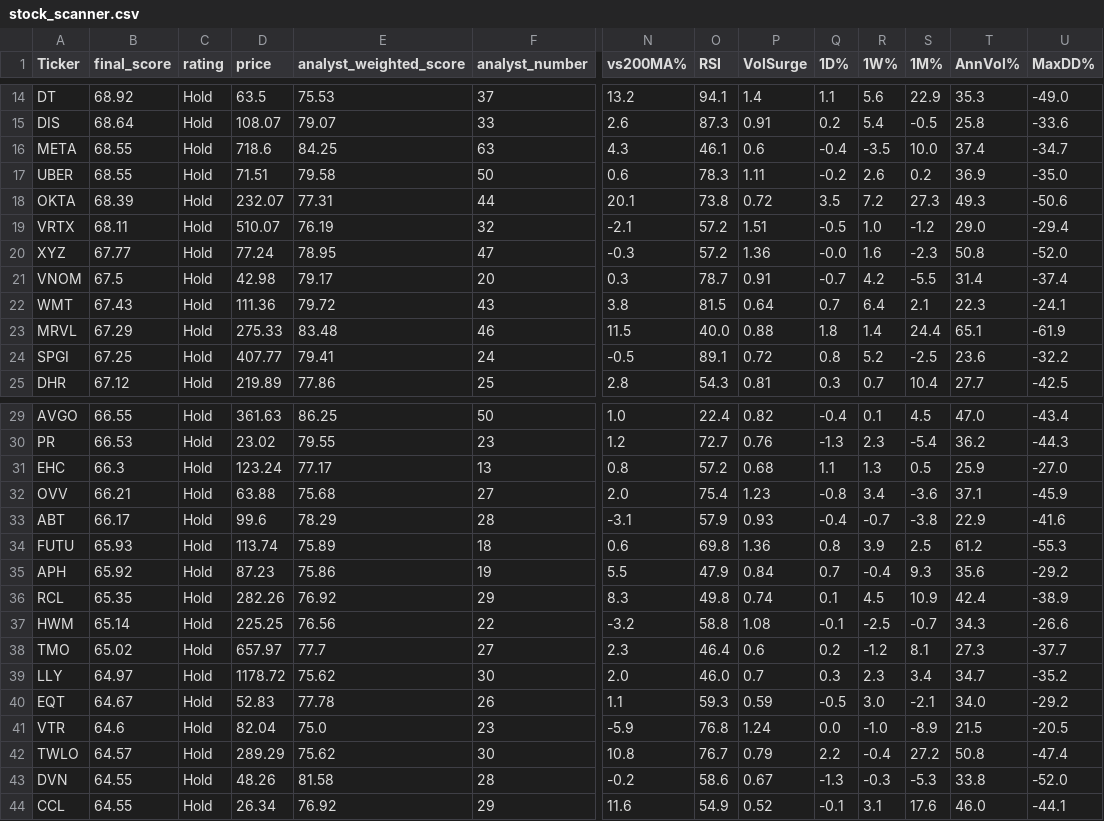
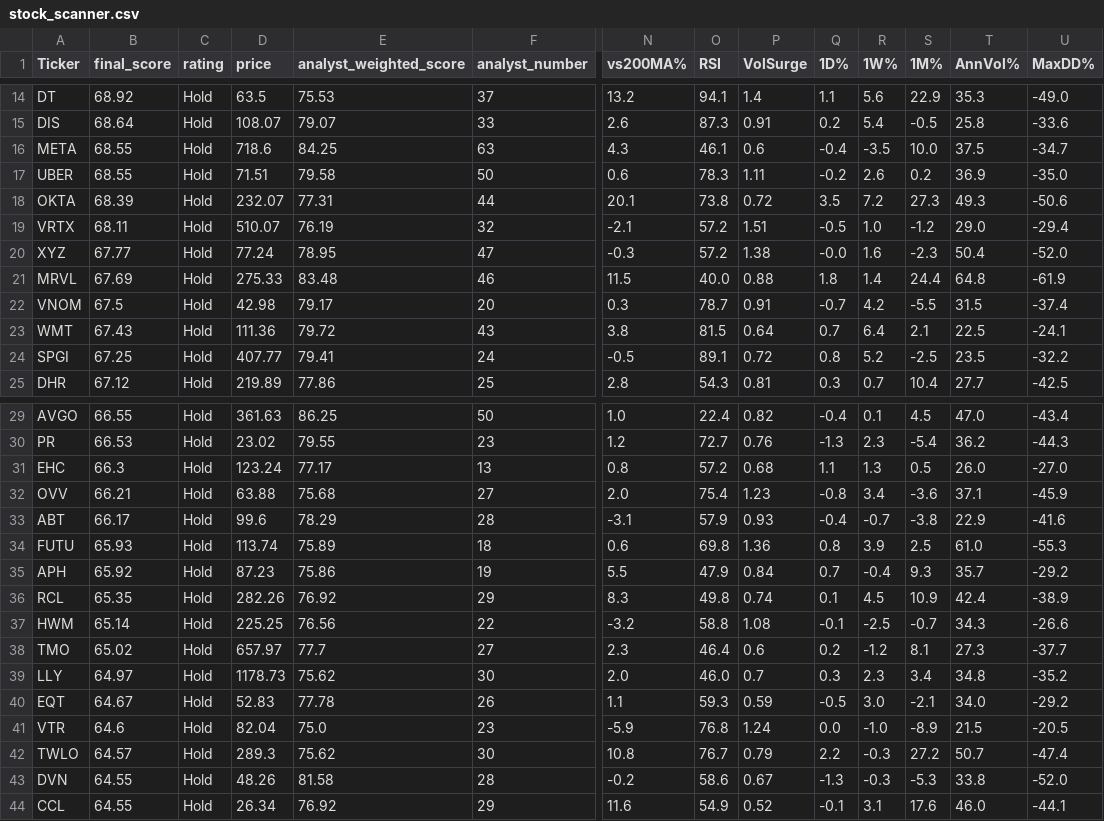
Before and after one commit to 1155125384/scanner_stock, a CSV file: stock_scanner.csv, drawn as a sheet; only a part is shown, gaps mark what is left out; removed rows and columns are numbered as before the commit, all else as after; rows hold the shown columns only; the diff covers the shown part only; the diff names each change by its address in the sheet, - before the commit and + after, or states it on an @@ line.

```diff
--- a/stock_scanner.csv
+++ b/stock_scanner.csv
-T16 (AnnVol%): 37.4
+T16 (AnnVol%): 37.5
-P20 (VolSurge): 1.36
+P20 (VolSurge): 1.38
-T20 (AnnVol%): 50.8
+T20 (AnnVol%): 50.4
+row 21: MRVL | 67.69 | Hold | 275.33 | 83.48 | 46 | 11.5 | 40.0 | 0.88 | 1.8 | 1.4 | 24.4 | 64.8 | -61.9
-T22 (AnnVol%): 31.4
+T22 (AnnVol%): 31.5
-T23 (AnnVol%): 22.3
+T23 (AnnVol%): 22.5
-row 23: MRVL | 67.29 | Hold | 275.33 | 83.48 | 46 | 11.5 | 40.0 | 0.88 | 1.8 | 1.4 | 24.4 | 65.1 | -61.9
-T24 (AnnVol%): 23.6
+T24 (AnnVol%): 23.5
-T31 (AnnVol%): 25.9
+T31 (AnnVol%): 26.0
-T34 (AnnVol%): 61.2
+T34 (AnnVol%): 61.0
-T35 (AnnVol%): 35.6
+T35 (AnnVol%): 35.7
-D39 (price): 1178.72
+D39 (price): 1178.73
-T39 (AnnVol%): 34.7
+T39 (AnnVol%): 34.8
-D42 (price): 289.29
+D42 (price): 289.3
-R42 (1W%): -0.4
+R42 (1W%): -0.3
-T42 (AnnVol%): 50.8
+T42 (AnnVol%): 50.7
```
Also changed, not shown: 25 edited cells elsewhere in this file.
